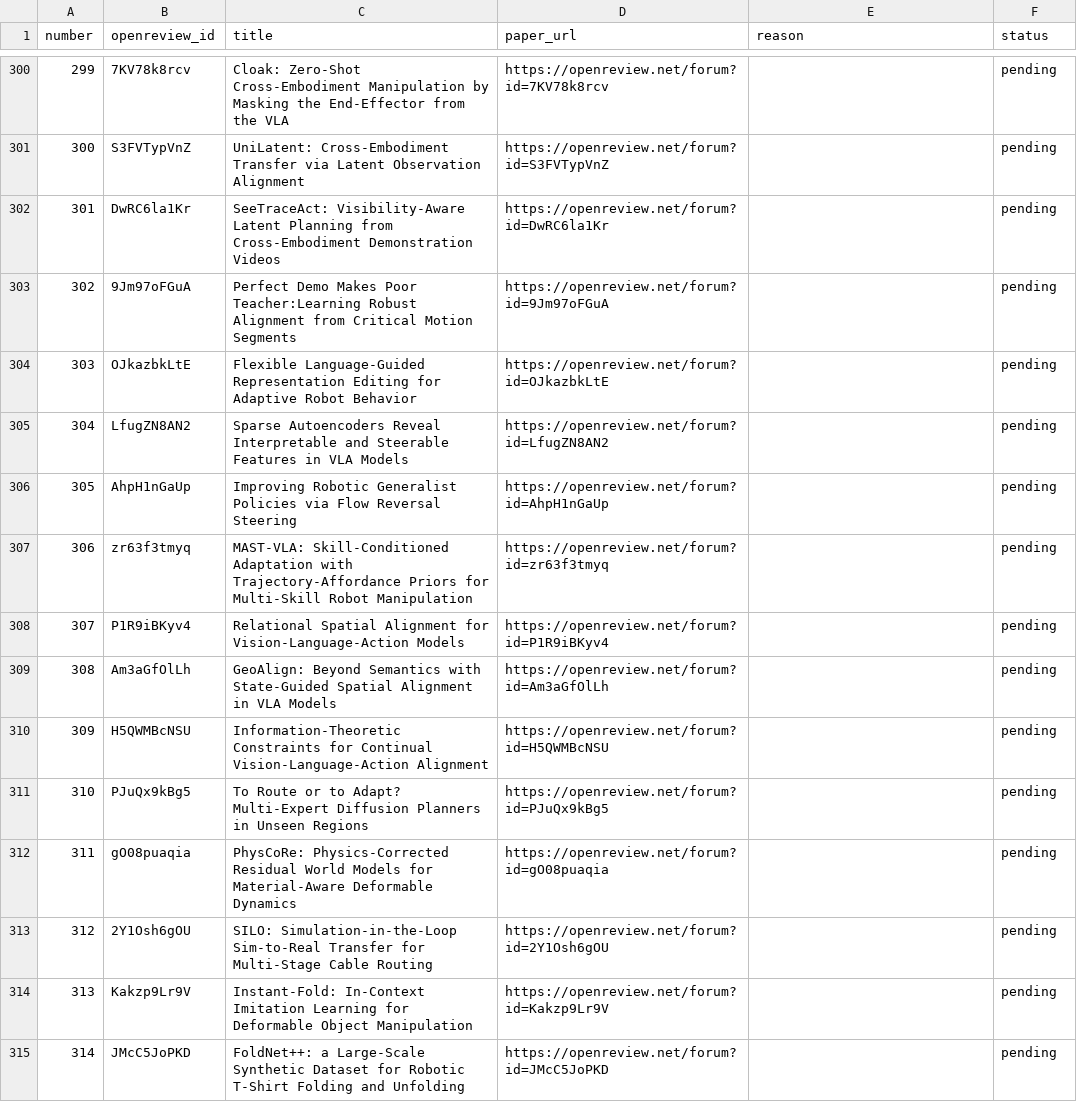
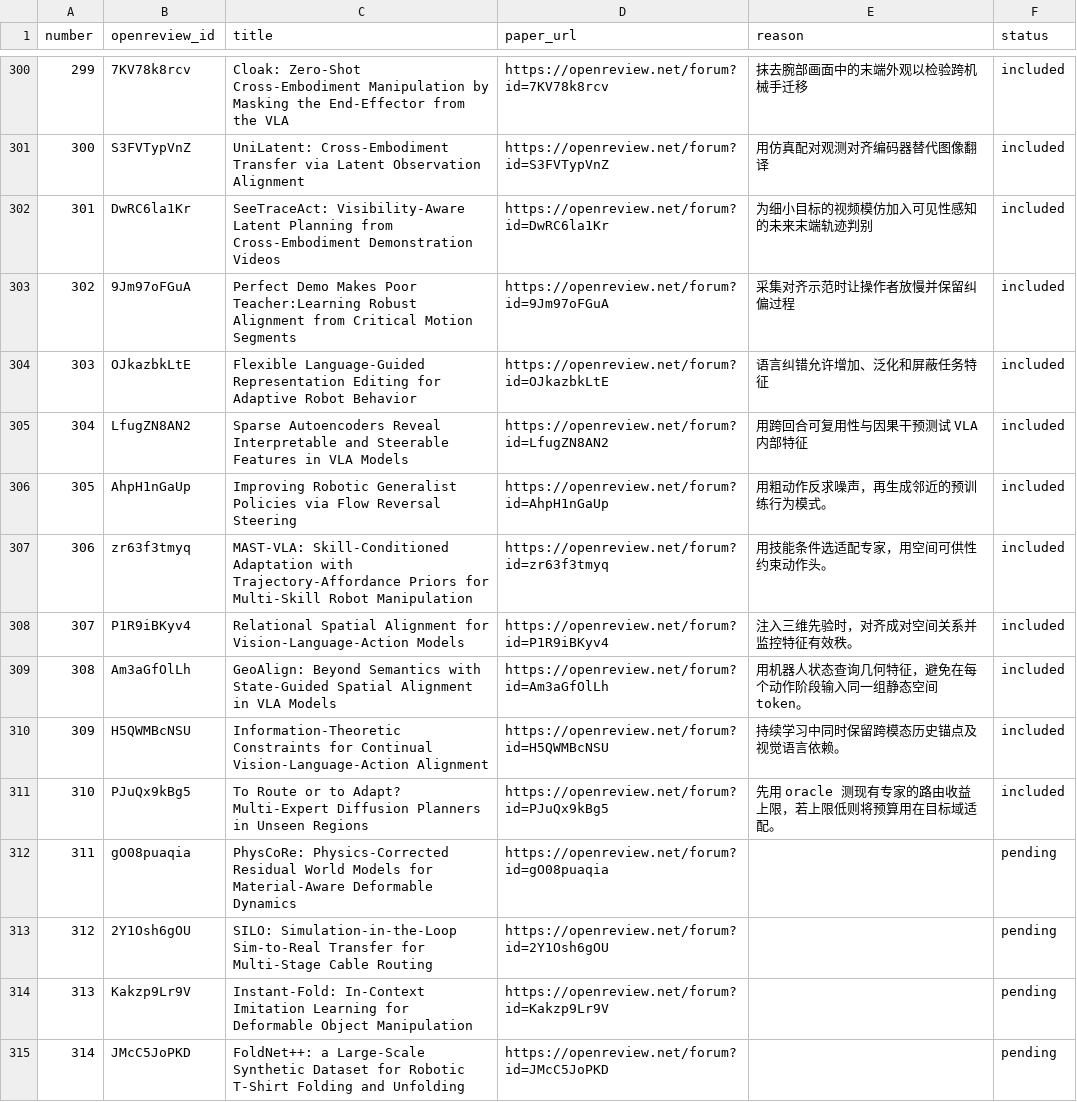
Before and after one commit to rascal-yang/Awesome-Research-Insights, a TSV file: conferences/corl-2026/papers.tsv, drawn as a sheet; only a part is shown, gaps mark what is left out; the diff covers the shown part only.

```diff
--- a/conferences/corl-2026/papers.tsv
+++ b/conferences/corl-2026/papers.tsv
@@ -300,13 +300,13 @@ number	openreview_id	title	paper_url	reason	status
-299	7KV78k8rcv	Cloak: Zero-Shot Cross-Embodiment Manipulation by Masking the End-Effector from the VLA	https://openreview.net/forum?id=7KV78k8rcv		pending
-300	S3FVTypVnZ	UniLatent: Cross-Embodiment Transfer via Latent Observation Alignment	https://openreview.net/forum?id=S3FVTypVnZ		pending
-301	DwRC6la1Kr	SeeTraceAct: Visibility-Aware Latent Planning from Cross-Embodiment Demonstration Videos	https://openreview.net/forum?id=DwRC6la1Kr		pending
-302	9Jm97oFGuA	Perfect Demo Makes Poor Teacher:Learning Robust Alignment from Critical Motion Segments	https://openreview.net/forum?id=9Jm97oFGuA		pending
-303	OJkazbkLtE	Flexible Language-Guided Representation Editing for Adaptive Robot Behavior	https://openreview.net/forum?id=OJkazbkLtE		pending
-304	LfugZN8AN2	Sparse Autoencoders Reveal Interpretable and Steerable Features in VLA Models	https://openreview.net/forum?id=LfugZN8AN2		pending
-305	AhpH1nGaUp	Improving Robotic Generalist Policies via Flow Reversal Steering	https://openreview.net/forum?id=AhpH1nGaUp		pending
-306	zr63f3tmyq	MAST-VLA: Skill-Conditioned Adaptation with Trajectory-Affordance Priors for Multi-Skill Robot Manipulation	https://openreview.net/forum?id=zr63f3tmyq		pending
-307	P1R9iBKyv4	Relational Spatial Alignment for Vision-Language-Action Models	https://openreview.net/forum?id=P1R9iBKyv4		pending
-308	Am3aGfOlLh	GeoAlign: Beyond Semantics with State-Guided Spatial Alignment in VLA Models	https://openreview.net/forum?id=Am3aGfOlLh		pending
-309	H5QWMBcNSU	Information-Theoretic Constraints for Continual Vision-Language-Action Alignment	https://openreview.net/forum?id=H5QWMBcNSU		pending
-310	PJuQx9kBg5	To Route or to Adapt? Multi-Expert Diffusion Planners in Unseen Regions	https://openreview.net/forum?id=PJuQx9kBg5		pending
+299	7KV78k8rcv	Cloak: Zero-Shot Cross-Embodiment Manipulation by Masking the End-Effector from the VLA	https://openreview.net/forum?id=7KV78k8rcv	抹去腕部画面中的末端外观以检验跨机械手迁移	included
+300	S3FVTypVnZ	UniLatent: Cross-Embodiment Transfer via Latent Observation Alignment	https://openreview.net/forum?id=S3FVTypVnZ	用仿真配对观测对齐编码器替代图像翻译	included
+301	DwRC6la1Kr	SeeTraceAct: Visibility-Aware Latent Planning from Cross-Embodiment Demonstration Videos	https://openreview.net/forum?id=DwRC6la1Kr	为细小目标的视频模仿加入可见性感知的未来末端轨迹判别	included
+302	9Jm97oFGuA	Perfect Demo Makes Poor Teacher:Learning Robust Alignment from Critical Motion Segments	https://openreview.net/forum?id=9Jm97oFGuA	采集对齐示范时让操作者放慢并保留纠偏过程	included
+303	OJkazbkLtE	Flexible Language-Guided Representation Editing for Adaptive Robot Behavior	https://openreview.net/forum?id=OJkazbkLtE	语言纠错允许增加、泛化和屏蔽任务特征	included
+304	LfugZN8AN2	Sparse Autoencoders Reveal Interpretable and Steerable Features in VLA Models	https://openreview.net/forum?id=LfugZN8AN2	用跨回合可复用性与因果干预测试 VLA 内部特征	included
+305	AhpH1nGaUp	Improving Robotic Generalist Policies via Flow Reversal Steering	https://openreview.net/forum?id=AhpH1nGaUp	用粗动作反求噪声，再生成邻近的预训练行为模式。	included
+306	zr63f3tmyq	MAST-VLA: Skill-Conditioned Adaptation with Trajectory-Affordance Priors for Multi-Skill Robot Manipulation	https://openreview.net/forum?id=zr63f3tmyq	用技能条件选适配专家，用空间可供性约束动作头。	included
+307	P1R9iBKyv4	Relational Spatial Alignment for Vision-Language-Action Models	https://openreview.net/forum?id=P1R9iBKyv4	注入三维先验时，对齐成对空间关系并监控特征有效秩。	included
+308	Am3aGfOlLh	GeoAlign: Beyond Semantics with State-Guided Spatial Alignment in VLA Models	https://openreview.net/forum?id=Am3aGfOlLh	用机器人状态查询几何特征，避免在每个动作阶段输入同一组静态空间 token。	included
+309	H5QWMBcNSU	Information-Theoretic Constraints for Continual Vision-Language-Action Alignment	https://openreview.net/forum?id=H5QWMBcNSU	持续学习中同时保留跨模态历史锚点及视觉语言依赖。	included
+310	PJuQx9kBg5	To Route or to Adapt? Multi-Expert Diffusion Planners in Unseen Regions	https://openreview.net/forum?id=PJuQx9kBg5	先用 oracle 测现有专家的路由收益上限，若上限低则将预算用在目标域适配。	included
 311	gO08puaqia	PhysCoRe: Physics-Corrected Residual World Models for Material-Aware Deformable Dynamics	https://openreview.net/forum?id=gO08puaqia		pending
```
Also changed, not shown: 108 edited cells elsewhere in this file, 4 other files.
